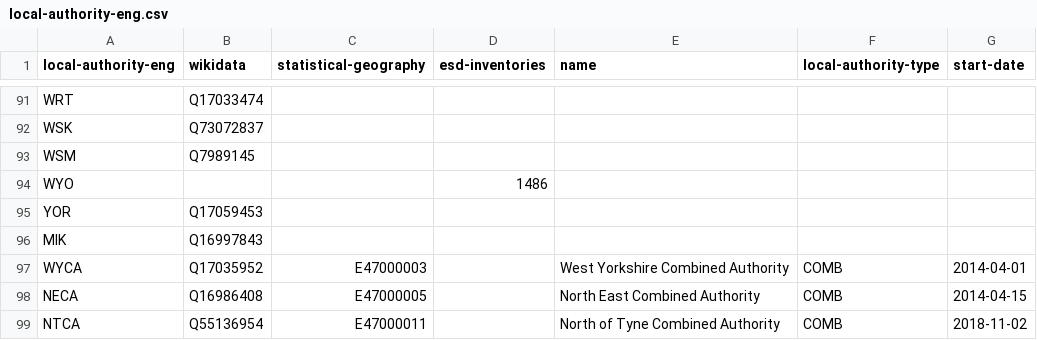
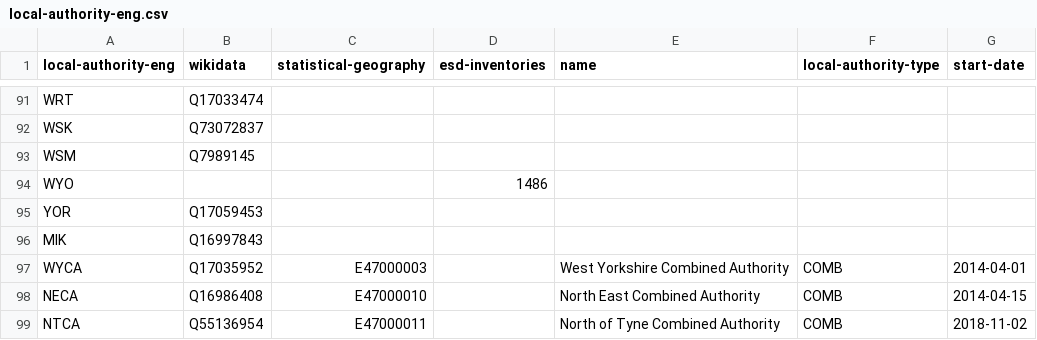
Before and after one commit to digital-land/organisation-dataset, a CSV file: data/local-authority-eng.csv, drawn as a sheet; only a part is shown, gaps mark what is left out.

Commit message:
Update NECA
Update to E47000010

E47000010 is showing as live http://statistics.data.gov.uk/atlas/resource?uri=http%3A%2F%2Fstatistics.data.gov.uk%2Fid%2Fstatistical-geography%2FE47000010&inactive=false

Existing value of E47000005 shows as terminated http://statistics.data.gov.uk/atlas/resource?uri=http%3A%2F%2Fstatistics.data.gov.uk%2Fid%2Fstatistical-geography%2FE47000005&inactive=false

```diff
--- a/data/local-authority-eng.csv
+++ b/data/local-authority-eng.csv
@@ -97,3 +97,3 @@ MIK,Q16997843,,,,,
 WYCA,Q17035952,E47000003,,West Yorkshire Combined Authority,COMB,2014-04-01
-NECA,Q16986408,E47000005,,North East Combined Authority,COMB,2014-04-15
+NECA,Q16986408,E47000010,,North East Combined Authority,COMB,2014-04-15
 NTCA,Q55136954,E47000011,,North of Tyne Combined Authority,COMB,2018-11-02
```
